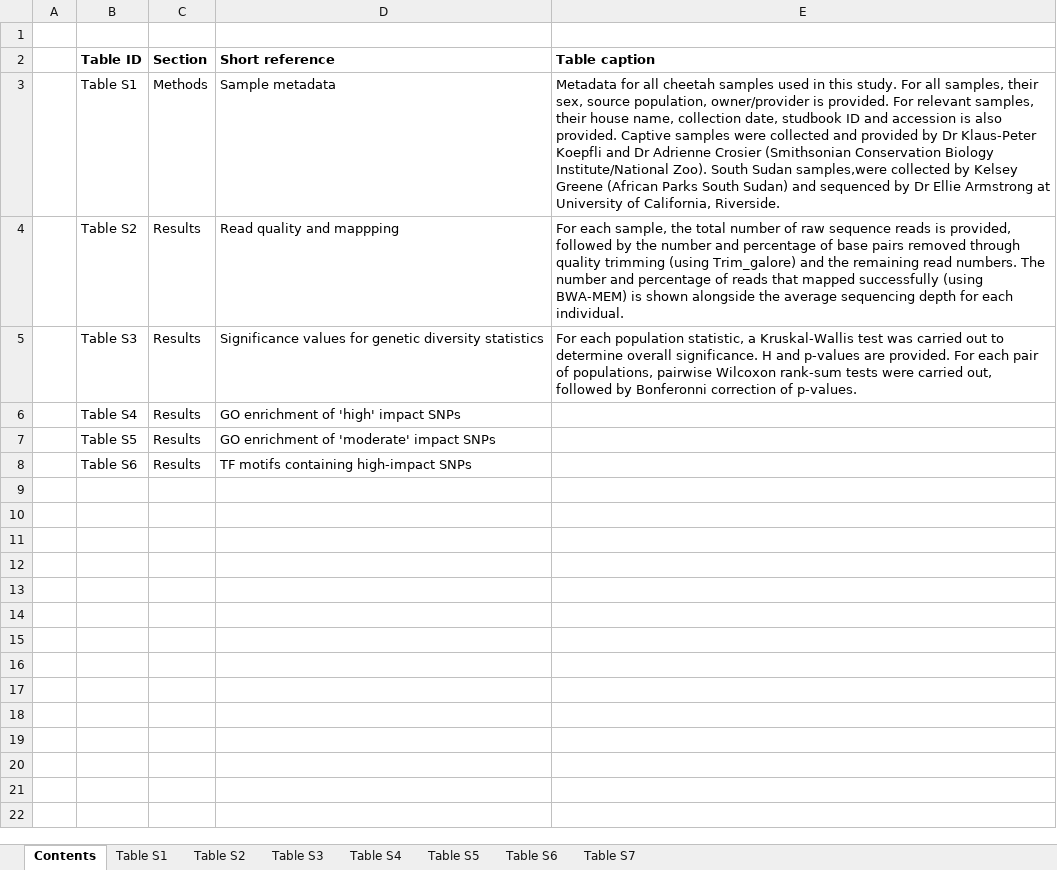
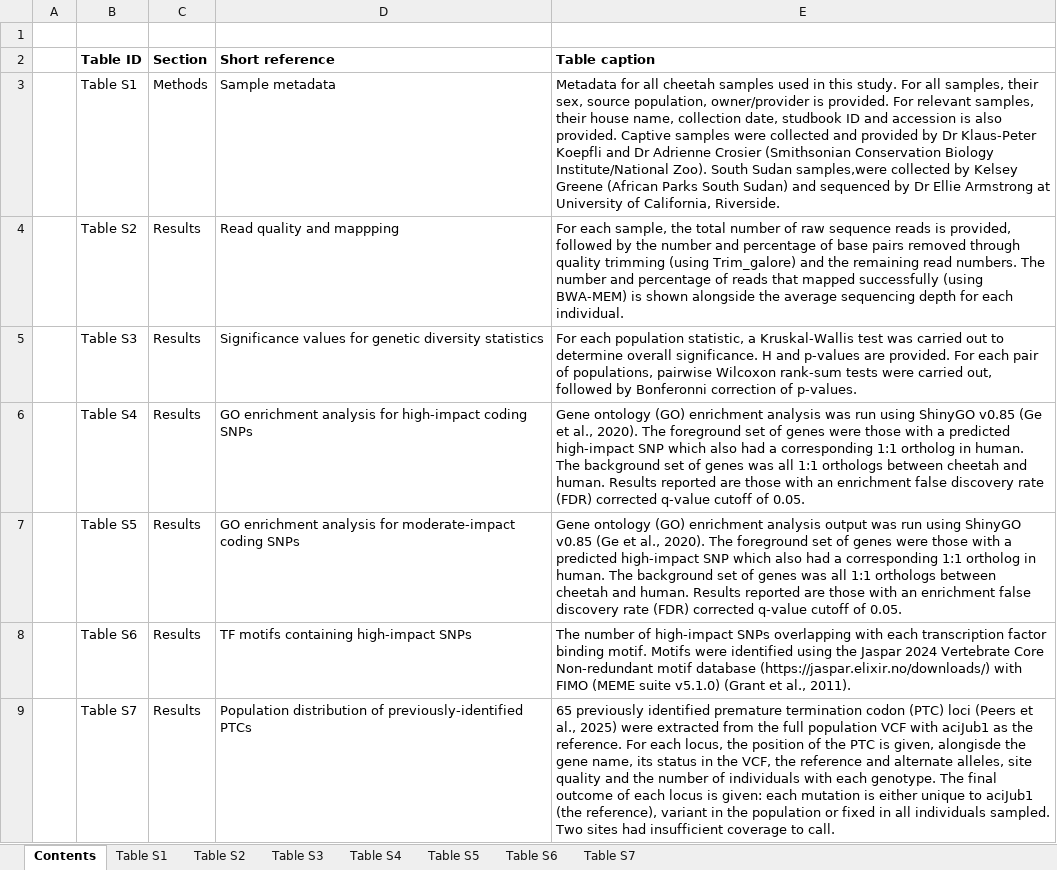
Before and after one commit to TGAC/JP_PhD, an Excel workbook: Ch4_SupplementaryTables.xlsx, sheet Contents, drawn as a sheet; values as stored, in another font and other column widths than the file's, no borders; 2 other sheets too large or unreadable and not compared; the diff names each change by its address in the sheet, - before the commit and + after, or states it on an @@ line.

```diff
--- a/Ch4_SupplementaryTables.xlsx (sheet Contents)
+++ b/Ch4_SupplementaryTables.xlsx (sheet Contents)
-D6 (Short reference): GO enrichment of 'high' impact SNPs
+D6 (Short reference): GO enrichment analysis for high-impact coding SNPs
-E6 (Table caption): (empty)
+E6 (Table caption): Gene ontology (GO) enrichment analysis was run using ShinyGO v0.85 (Ge et al., 2020). The foreground set of genes were those with a predicted high-impact SNP which also had a corresponding 1:1 ortholog in human. The background set of genes was all 1:1 orthologs between cheetah and human. Results reported are those with an enrichment false discovery rate (FDR) corrected q-value cutoff of 0.05.
-D7 (Short reference): GO enrichment of 'moderate' impact SNPs
+D7 (Short reference): GO enrichment analysis for moderate-impact coding SNPs
-E7 (Table caption): (empty)
+E7 (Table caption): Gene ontology (GO) enrichment analysis output was run using ShinyGO v0.85 (Ge et al., 2020). The foreground set of genes were those with a predicted high-impact SNP which also had a corresponding 1:1 ortholog in human. The background set of genes was all 1:1 orthologs between cheetah and human. Results reported are those with an enrichment false discovery rate (FDR) corrected q-value cutoff of 0.05.
-E8 (Table caption): (empty)
+E8 (Table caption): The number of high-impact SNPs overlapping with each transcription factor binding motif. Motifs were identified using the Jaspar 2024 Vertebrate Core Non-redundant motif database (https://jaspar.elixir.no/downloads/) with FIMO (MEME suite v5.1.0) (Grant et al., 2011).
+row 9:  | Table S7 | Results | Population distribution of previously-identified PTCs | 65 previously identified premature termination codon (PTC) loci (Peers et al., 2025) were extracted from the full population VCF with aciJub1 as the reference. For each locus, the position of the PTC is given, alongisde the gene name, its status in the VCF, the reference and alternate alleles, site quality and the number of individuals with each genotype. The final outcome of each locus is given: each mutation is either unique to aciJub1 (the reference), variant in the population or fixed in all individuals sampled. Two sites had insufficient coverage to call.
```
Also changed, not shown: sheet Table S6, sheet Table S7.
